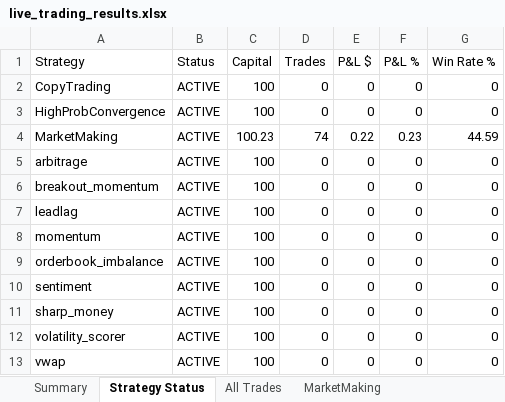
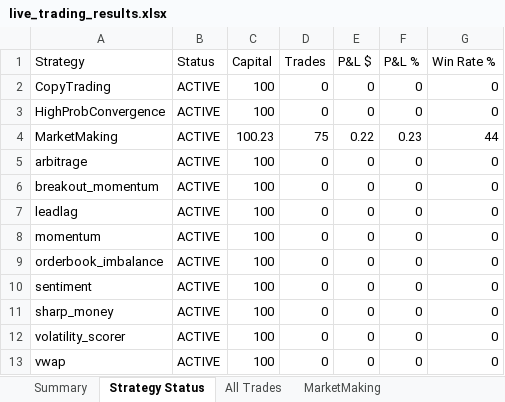
Before and after one commit to herbalclaw/polymarket-strategy-tester, an Excel workbook: live_trading_results.xlsx, sheet Strategy Status, drawn as a sheet; values as stored, in another font and other column widths than the file's, no borders; the diff names each change by its address in the sheet, - before the commit and + after, or states it on an @@ line.

Commit message:
Trade #75 closed at 2026-02-17 12:57:37 - unknown UNKNOWN +0.000%

```diff
--- a/live_trading_results.xlsx (sheet Strategy Status)
+++ b/live_trading_results.xlsx (sheet Strategy Status)
-D4 (Trades): 74
+D4 (Trades): 75
-G4 (Win Rate %): 44.59
+G4 (Win Rate %): 44
```
Also changed, not shown: sheet All Trades, sheet MarketMaking, sheet Summary.
